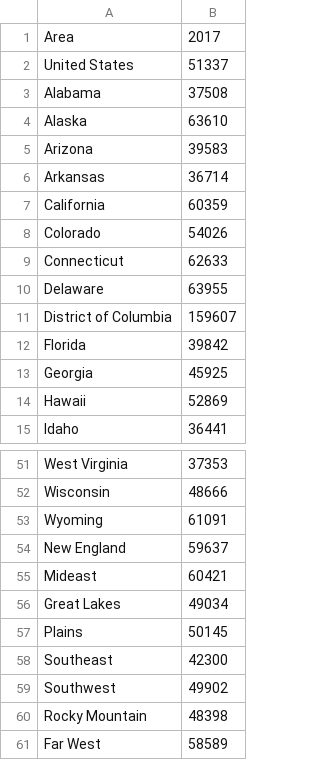
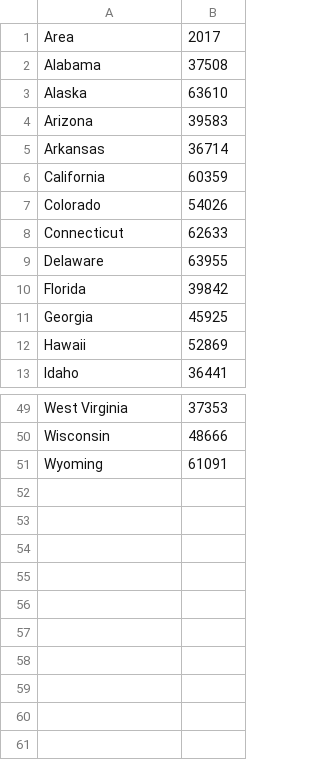
Before and after one commit to ommehta16/datordle, a CSV file: StateData/GDPperCap2017.csv, drawn as a sheet; only a part is shown, gaps mark what is left out.

```diff
--- a/StateData/GDPperCap2017.csv
+++ b/StateData/GDPperCap2017.csv
@@ -1,3 +1,2 @@
 Area,2017
-United States,51337
 Alabama,37508
@@ -10,3 +9,2 @@ Connecticut,62633
 Delaware,63955
-District of Columbia,159607
 Florida,39842
@@ -53,9 +51 @@ Wisconsin,48666
 Wyoming,61091
-New England,59637
-Mideast,60421
-Great Lakes,49034
-Plains,50145
-Southeast,42300
-Southwest,49902
-Rocky Mountain,48398
-Far West,58589
```
Also changed, not shown: StateData/Alphabetical.csv, StateData/CostOfLiving2026.csv, 6 other files.
